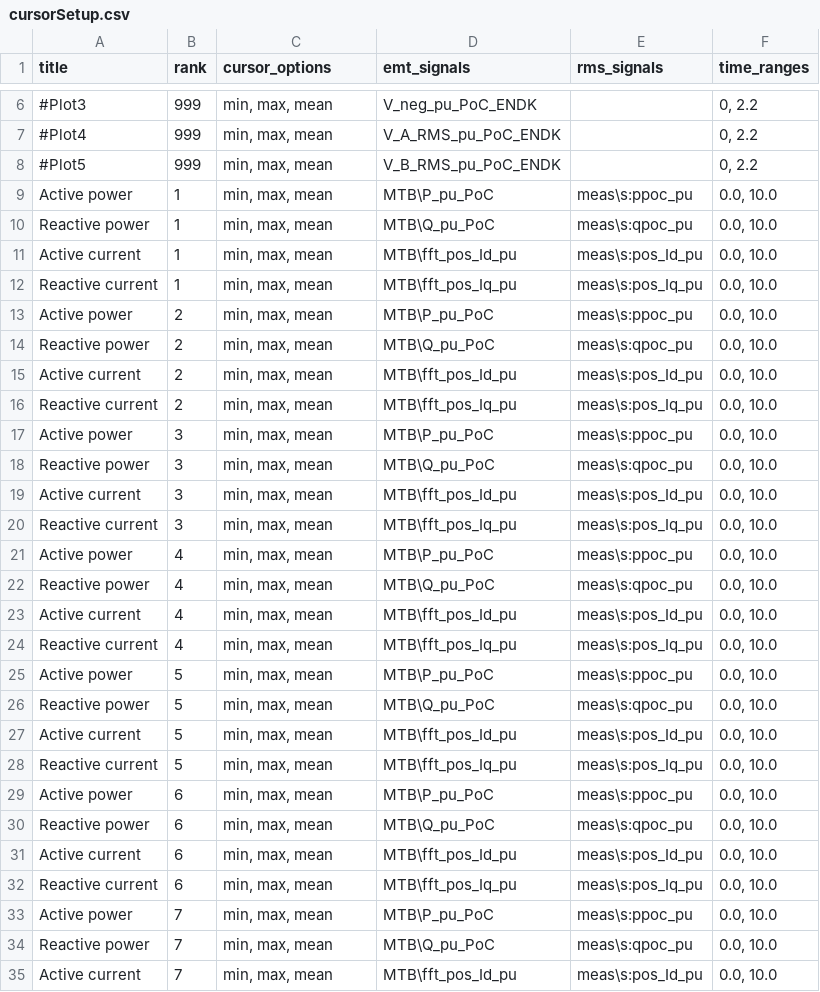
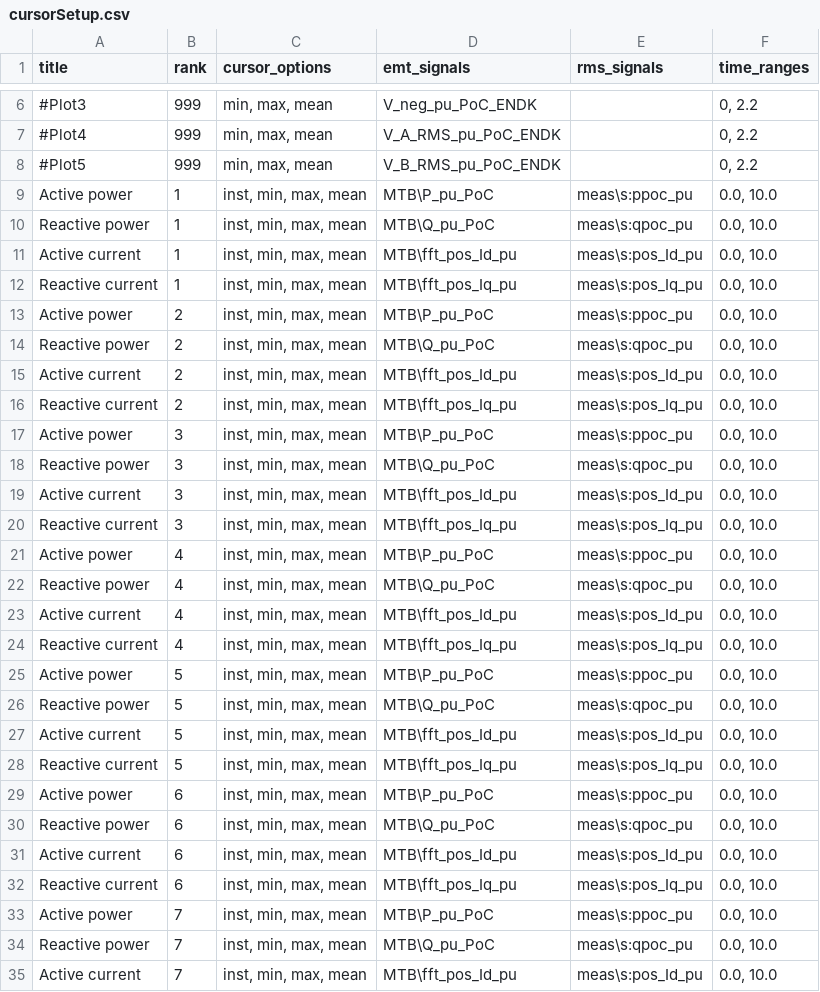
Before and after one commit to ZRPedro/MTB, a CSV file: plotter/cursorSetup.csv, drawn as a sheet; only a part is shown, gaps mark what is left out; the diff covers the shown part only.

Commit message:
Added INST cursor function to measure the instantaneous values at the start and end of the time range values

```diff
--- a/plotter/cursorSetup.csv
+++ b/plotter/cursorSetup.csv
@@ -8,28 +8,28 @@ title;rank;cursor_options;emt_signals;rms_signals;time_ranges
 #Plot5;999;min, max, mean;V_B_RMS_pu_PoC_ENDK;;0, 2.2
-Active power;1;min, max, mean;MTB\P_pu_PoC;meas\s:ppoc_pu;0.0, 10.0
-Reactive power;1;min, max, mean;MTB\Q_pu_PoC;meas\s:qpoc_pu;0.0, 10.0
-Active current;1;min, max, mean;MTB\fft_pos_Id_pu;meas\s:pos_Id_pu;0.0, 10.0
-Reactive current;1;min, max, mean;MTB\fft_pos_Iq_pu;meas\s:pos_Iq_pu;0.0, 10.0
-Active power;2;min, max, mean;MTB\P_pu_PoC;meas\s:ppoc_pu;0.0, 10.0
-Reactive power;2;min, max, mean;MTB\Q_pu_PoC;meas\s:qpoc_pu;0.0, 10.0
-Active current;2;min, max, mean;MTB\fft_pos_Id_pu;meas\s:pos_Id_pu;0.0, 10.0
-Reactive current;2;min, max, mean;MTB\fft_pos_Iq_pu;meas\s:pos_Iq_pu;0.0, 10.0
-Active power;3;min, max, mean;MTB\P_pu_PoC;meas\s:ppoc_pu;0.0, 10.0
-Reactive power;3;min, max, mean;MTB\Q_pu_PoC;meas\s:qpoc_pu;0.0, 10.0
-Active current;3;min, max, mean;MTB\fft_pos_Id_pu;meas\s:pos_Id_pu;0.0, 10.0
-Reactive current;3;min, max, mean;MTB\fft_pos_Iq_pu;meas\s:pos_Iq_pu;0.0, 10.0
-Active power;4;min, max, mean;MTB\P_pu_PoC;meas\s:ppoc_pu;0.0, 10.0
-Reactive power;4;min, max, mean;MTB\Q_pu_PoC;meas\s:qpoc_pu;0.0, 10.0
-Active current;4;min, max, mean;MTB\fft_pos_Id_pu;meas\s:pos_Id_pu;0.0, 10.0
-Reactive current;4;min, max, mean;MTB\fft_pos_Iq_pu;meas\s:pos_Iq_pu;0.0, 10.0
-Active power;5;min, max, mean;MTB\P_pu_PoC;meas\s:ppoc_pu;0.0, 10.0
-Reactive power;5;min, max, mean;MTB\Q_pu_PoC;meas\s:qpoc_pu;0.0, 10.0
-Active current;5;min, max, mean;MTB\fft_pos_Id_pu;meas\s:pos_Id_pu;0.0, 10.0
-Reactive current;5;min, max, mean;MTB\fft_pos_Iq_pu;meas\s:pos_Iq_pu;0.0, 10.0
-Active power;6;min, max, mean;MTB\P_pu_PoC;meas\s:ppoc_pu;0.0, 10.0
-Reactive power;6;min, max, mean;MTB\Q_pu_PoC;meas\s:qpoc_pu;0.0, 10.0
-Active current;6;min, max, mean;MTB\fft_pos_Id_pu;meas\s:pos_Id_pu;0.0, 10.0
-Reactive current;6;min, max, mean;MTB\fft_pos_Iq_pu;meas\s:pos_Iq_pu;0.0, 10.0
-Active power;7;min, max, mean;MTB\P_pu_PoC;meas\s:ppoc_pu;0.0, 10.0
-Reactive power;7;min, max, mean;MTB\Q_pu_PoC;meas\s:qpoc_pu;0.0, 10.0
-Active current;7;min, max, mean;MTB\fft_pos_Id_pu;meas\s:pos_Id_pu;0.0, 10.0
+Active power;1;inst, min, max, mean;MTB\P_pu_PoC;meas\s:ppoc_pu;0.0, 10.0
+Reactive power;1;inst, min, max, mean;MTB\Q_pu_PoC;meas\s:qpoc_pu;0.0, 10.0
+Active current;1;inst, min, max, mean;MTB\fft_pos_Id_pu;meas\s:pos_Id_pu;0.0, 10.0
+Reactive current;1;inst, min, max, mean;MTB\fft_pos_Iq_pu;meas\s:pos_Iq_pu;0.0, 10.0
+Active power;2;inst, min, max, mean;MTB\P_pu_PoC;meas\s:ppoc_pu;0.0, 10.0
+Reactive power;2;inst, min, max, mean;MTB\Q_pu_PoC;meas\s:qpoc_pu;0.0, 10.0
+Active current;2;inst, min, max, mean;MTB\fft_pos_Id_pu;meas\s:pos_Id_pu;0.0, 10.0
+Reactive current;2;inst, min, max, mean;MTB\fft_pos_Iq_pu;meas\s:pos_Iq_pu;0.0, 10.0
+Active power;3;inst, min, max, mean;MTB\P_pu_PoC;meas\s:ppoc_pu;0.0, 10.0
+Reactive power;3;inst, min, max, mean;MTB\Q_pu_PoC;meas\s:qpoc_pu;0.0, 10.0
+Active current;3;inst, min, max, mean;MTB\fft_pos_Id_pu;meas\s:pos_Id_pu;0.0, 10.0
+Reactive current;3;inst, min, max, mean;MTB\fft_pos_Iq_pu;meas\s:pos_Iq_pu;0.0, 10.0
+Active power;4;inst, min, max, mean;MTB\P_pu_PoC;meas\s:ppoc_pu;0.0, 10.0
+Reactive power;4;inst, min, max, mean;MTB\Q_pu_PoC;meas\s:qpoc_pu;0.0, 10.0
+Active current;4;inst, min, max, mean;MTB\fft_pos_Id_pu;meas\s:pos_Id_pu;0.0, 10.0
+Reactive current;4;inst, min, max, mean;MTB\fft_pos_Iq_pu;meas\s:pos_Iq_pu;0.0, 10.0
+Active power;5;inst, min, max, mean;MTB\P_pu_PoC;meas\s:ppoc_pu;0.0, 10.0
+Reactive power;5;inst, min, max, mean;MTB\Q_pu_PoC;meas\s:qpoc_pu;0.0, 10.0
+Active current;5;inst, min, max, mean;MTB\fft_pos_Id_pu;meas\s:pos_Id_pu;0.0, 10.0
+Reactive current;5;inst, min, max, mean;MTB\fft_pos_Iq_pu;meas\s:pos_Iq_pu;0.0, 10.0
+Active power;6;inst, min, max, mean;MTB\P_pu_PoC;meas\s:ppoc_pu;0.0, 10.0
+Reactive power;6;inst, min, max, mean;MTB\Q_pu_PoC;meas\s:qpoc_pu;0.0, 10.0
+Active current;6;inst, min, max, mean;MTB\fft_pos_Id_pu;meas\s:pos_Id_pu;0.0, 10.0
+Reactive current;6;inst, min, max, mean;MTB\fft_pos_Iq_pu;meas\s:pos_Iq_pu;0.0, 10.0
+Active power;7;inst, min, max, mean;MTB\P_pu_PoC;meas\s:ppoc_pu;0.0, 10.0
+Reactive power;7;inst, min, max, mean;MTB\Q_pu_PoC;meas\s:qpoc_pu;0.0, 10.0
+Active current;7;inst, min, max, mean;MTB\fft_pos_Id_pu;meas\s:pos_Id_pu;0.0, 10.0
```
Also changed, not shown: 13 edited cells elsewhere in this file, 3 other files.
